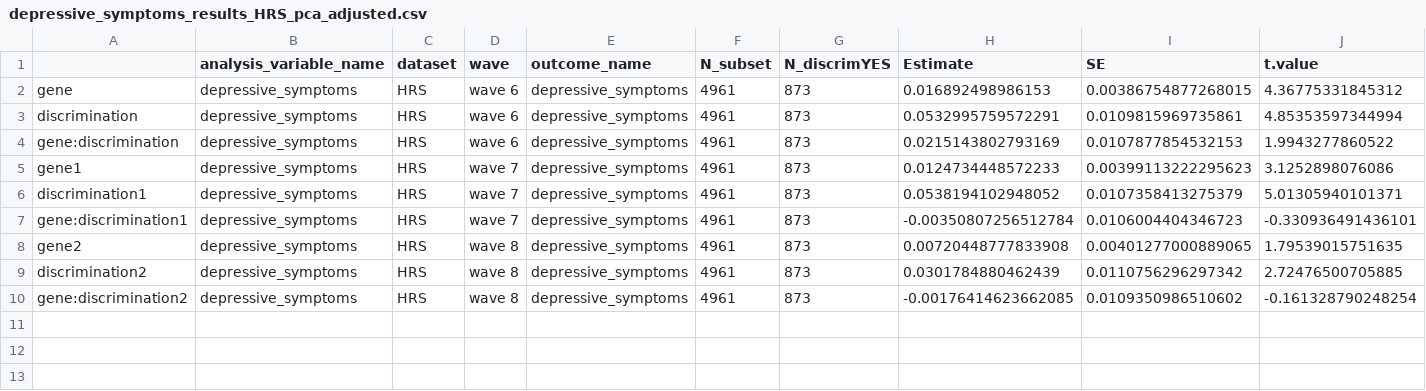
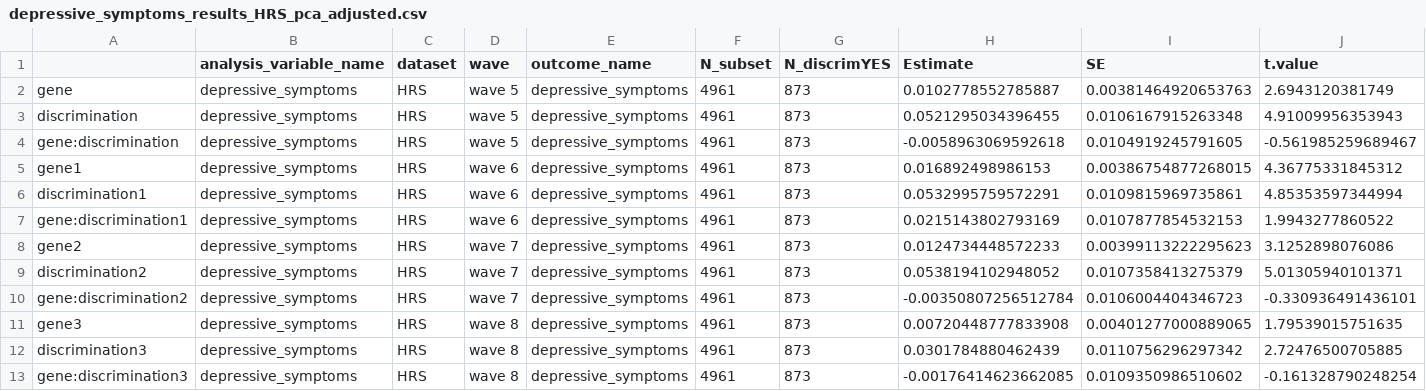
Before and after one commit to AliyaAM/polygenetic_score, a CSV file: OUTPUT/baseline_association_wave_5_depressive_symptoms/depressive_symptoms_results_HRS_pca_adjusted.csv, drawn as a sheet; only a part is shown; addresses are those after the commit; rows hold the shown columns only; the diff names each change by its address in the sheet, - before the commit and + after, or states it on an @@ line.

```diff
--- a/OUTPUT/baseline_association_wave_5_depressive_symptoms/depressive_symptoms_results_HRS_pca_adjusted.csv
+++ b/OUTPUT/baseline_association_wave_5_depressive_symptoms/depressive_symptoms_results_HRS_pca_adjusted.csv
+row 2: gene | depressive_symptoms | HRS | wave 5 | depressive_symptoms | 4961 | 873 | 0.0102778552785887 | 0.00381464920653763 | 2.6943120381749
+row 3: discrimination | depressive_symptoms | HRS | wave 5 | depressive_symptoms | 4961 | 873 | 0.0521295034396455 | 0.0106167915263348 | 4.91009956353943
+row 4: gene:discrimination | depressive_symptoms | HRS | wave 5 | depressive_symptoms | 4961 | 873 | -0.0058963069592618 | 0.0104919245791605 | -0.561985259689467
-A5: gene
+A5: gene1
-A6: discrimination
+A6: discrimination1
-A7: gene:discrimination
+A7: gene:discrimination1
-A8: gene1
+A8: gene2
-A9: discrimination1
+A9: discrimination2
-A10: gene:discrimination1
+A10: gene:discrimination2
-A11: gene2
+A11: gene3
-A12: discrimination2
+A12: discrimination3
-A13: gene:discrimination2
+A13: gene:discrimination3
```
Also changed, not shown: OUTPUT/baseline_association_wave_5_depressive_symptoms/depressive_symptoms_results_ELSA_adjusted.csv, OUTPUT/baseline_association_wave_5_depressive_symptoms/depressive_symptoms_results_ELSA_pca_adjusted.csv, 3 other files.
